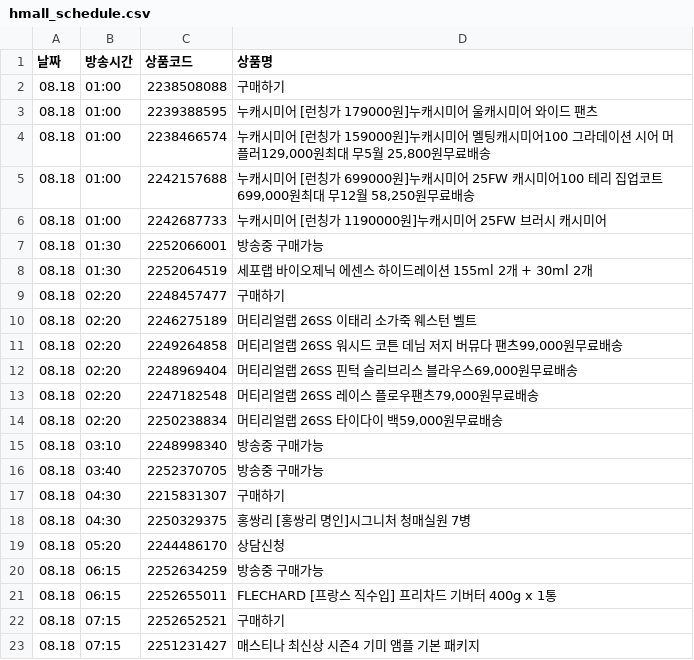
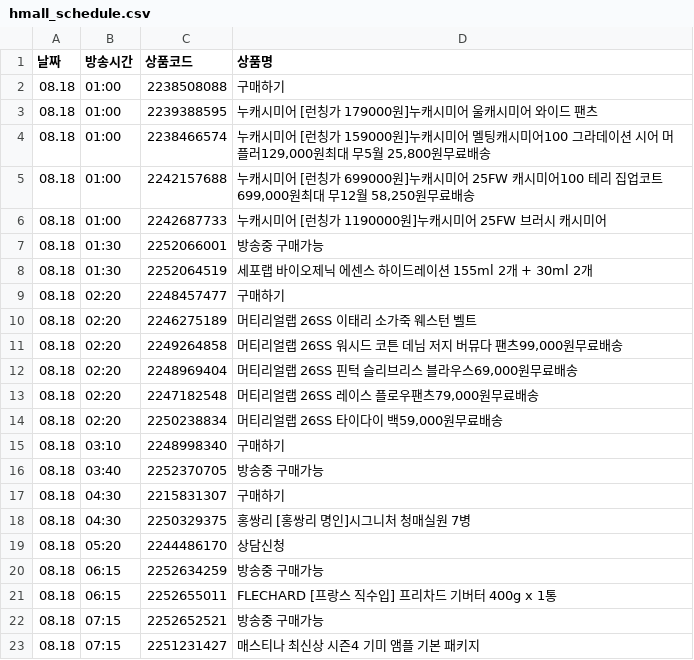
Before and after one commit to poodingcake-hue/HYUNDAICRAWLING, a CSV file: hmall_schedule.csv, drawn as a sheet.

```diff
--- a/hmall_schedule.csv
+++ b/hmall_schedule.csv
@@ -14,3 +14,3 @@
 08.18,02:20,2250238834,"머티리얼랩 26SS 타이다이 백59,000원무료배송"
-08.18,03:10,2248998340,방송중 구매가능
+08.18,03:10,2248998340,구매하기
 08.18,03:40,2252370705,방송중 구매가능
@@ -21,3 +21,3 @@
 08.18,06:15,2252655011,FLECHARD [프랑스 직수입] 프리차드 기버터 400g x 1통
-08.18,07:15,2252652521,구매하기
+08.18,07:15,2252652521,방송중 구매가능
 08.18,07:15,2251231427,매스티나 최신상 시즌4 기미 앰플 기본 패키지
```
